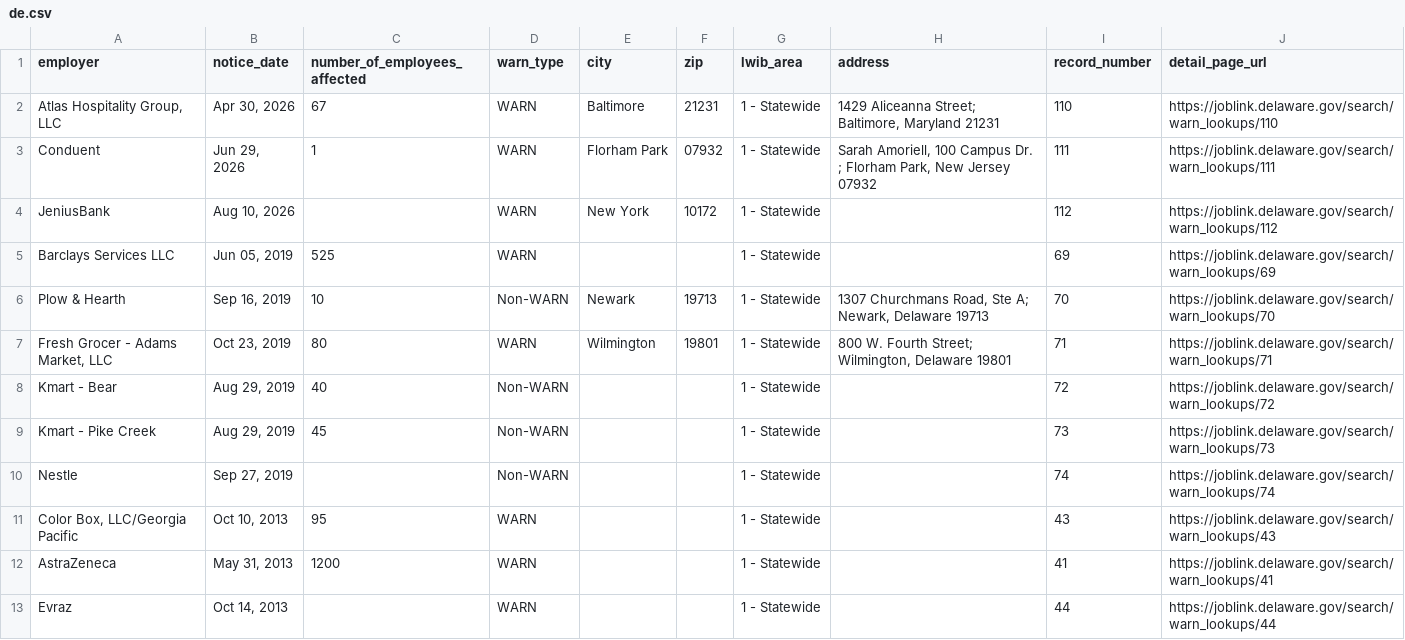
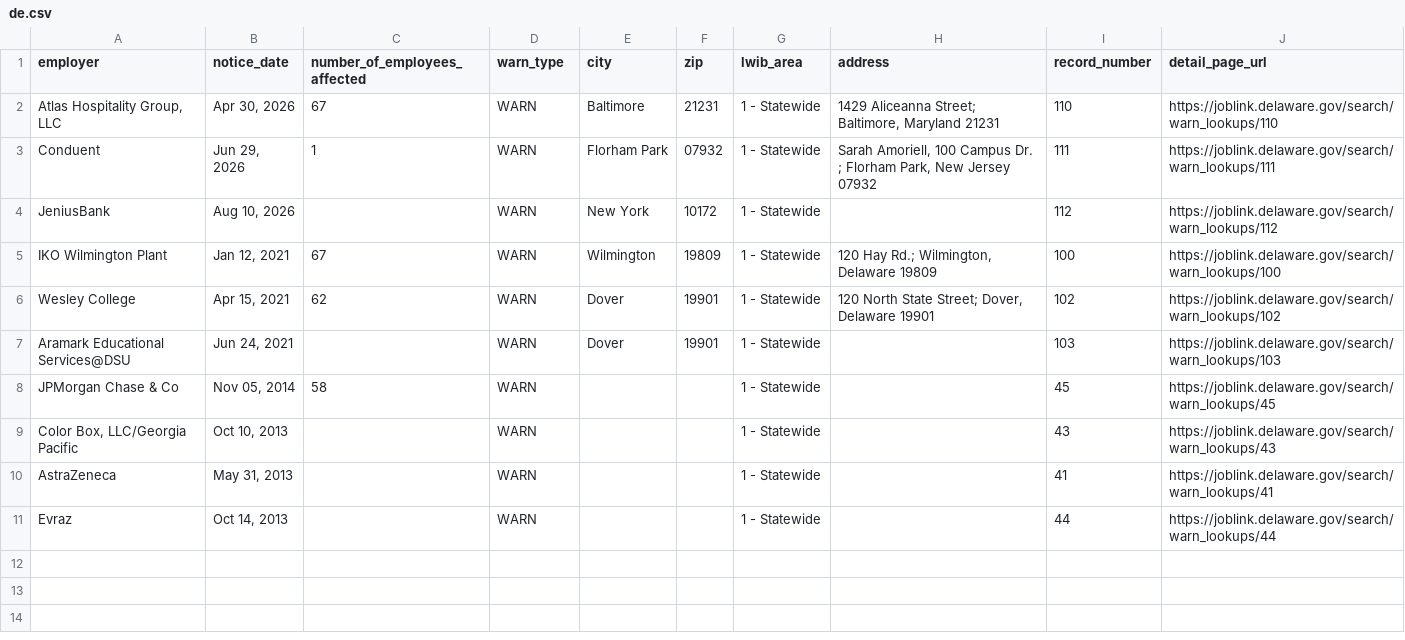
Before and after one commit to FTS-IE/warn-notice-actions, a CSV file: data/de.csv, drawn as a sheet.

```diff
--- a/data/de.csv
+++ b/data/de.csv
@@ -4,10 +4,8 @@ Conduent,"Jun 29, 2026",1,WARN,Florham Park,07932,1 - Statewide,"Sarah Amoriell,
 JeniusBank,"Aug 10, 2026",,WARN,New York,10172,1 - Statewide,,112,https://joblink.delaware.gov/search/warn_lookups/112
-Barclays Services LLC,"Jun 05, 2019",525,WARN,,,1 - Statewide,,69,https://joblink.delaware.gov/search/warn_lookups/69
-Plow & Hearth,"Sep 16, 2019",10,Non-WARN,Newark,19713,1 - Statewide,"1307 Churchmans Road, Ste A; Newark, Delaware 19713",70,https://joblink.delaware.gov/search/warn_lookups/70
-"Fresh Grocer - Adams Market, LLC","Oct 23, 2019",80,WARN,Wilmington,19801,1 - Statewide,"800 W. Fourth Street; Wilmington, Delaware 19801",71,https://joblink.delaware.gov/search/warn_lookups/71
-Kmart - Bear,"Aug 29, 2019",40,Non-WARN,,,1 - Statewide,,72,https://joblink.delaware.gov/search/warn_lookups/72
-Kmart - Pike Creek,"Aug 29, 2019",45,Non-WARN,,,1 - Statewide,,73,https://joblink.delaware.gov/search/warn_lookups/73
-Nestle,"Sep 27, 2019",,Non-WARN,,,1 - Statewide,,74,https://joblink.delaware.gov/search/warn_lookups/74
-"Color Box, LLC/Georgia Pacific","Oct 10, 2013",95,WARN,,,1 - Statewide,,43,https://joblink.delaware.gov/search/warn_lookups/43
-AstraZeneca,"May 31, 2013",1200,WARN,,,1 - Statewide,,41,https://joblink.delaware.gov/search/warn_lookups/41
+IKO Wilmington Plant,"Jan 12, 2021",67,WARN,Wilmington,19809,1 - Statewide,"120 Hay Rd.; Wilmington, Delaware 19809",100,https://joblink.delaware.gov/search/warn_lookups/100
+Wesley College,"Apr 15, 2021",62,WARN,Dover,19901,1 - Statewide,"120 North State Street; Dover, Delaware 19901",102,https://joblink.delaware.gov/search/warn_lookups/102
+Aramark Educational Services@DSU,"Jun 24, 2021",,WARN,Dover,19901,1 - Statewide,,103,https://joblink.delaware.gov/search/warn_lookups/103
+JPMorgan Chase & Co,"Nov 05, 2014",58,WARN,,,1 - Statewide,,45,https://joblink.delaware.gov/search/warn_lookups/45
+"Color Box, LLC/Georgia Pacific","Oct 10, 2013",,WARN,,,1 - Statewide,,43,https://joblink.delaware.gov/search/warn_lookups/43
+AstraZeneca,"May 31, 2013",,WARN,,,1 - Statewide,,41,https://joblink.delaware.gov/search/warn_lookups/41
 Evraz,"Oct 14, 2013",,WARN,,,1 - Statewide,,44,https://joblink.delaware.gov/search/warn_lookups/44
```
Also changed, not shown: data/recent_notices.csv, data/vt.csv, 6 other files.
